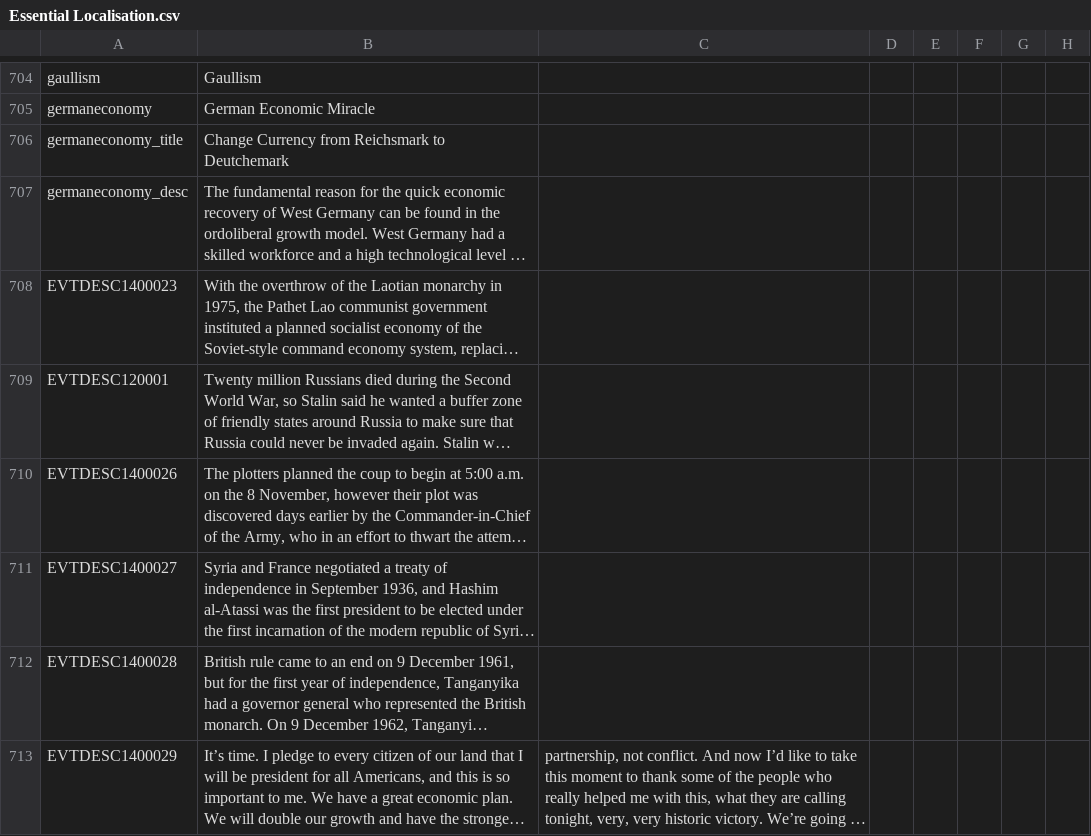
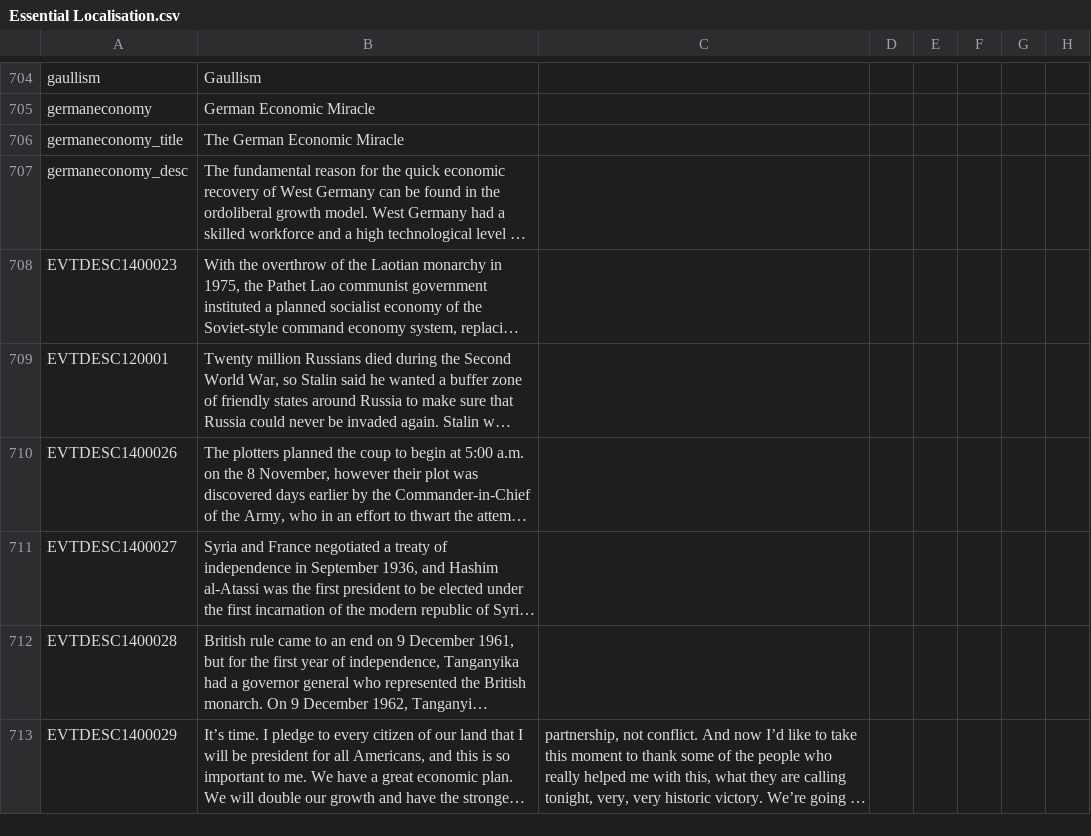
Before and after one commit to settintotrieste/Victoria-2-Cold-War-Enhancement-Mod-CWE, a CSV file: CWE/localisation/Essential Localisation.csv, drawn as a sheet; only a part is shown, gaps mark what is left out; long unchanged cells end in …; the diff names each change by its address in the sheet, - before the commit and + after, or states it on an @@ line.

```diff
--- a/CWE/localisation/Essential Localisation.csv
+++ b/CWE/localisation/Essential Localisation.csv
-B706: Change Currency from Reichsmark to Deutchemark
+B706: The German Economic Miracle
```
Also changed, not shown: CWE/localisation/Essential Localisation 2.csv, 15 other files.
